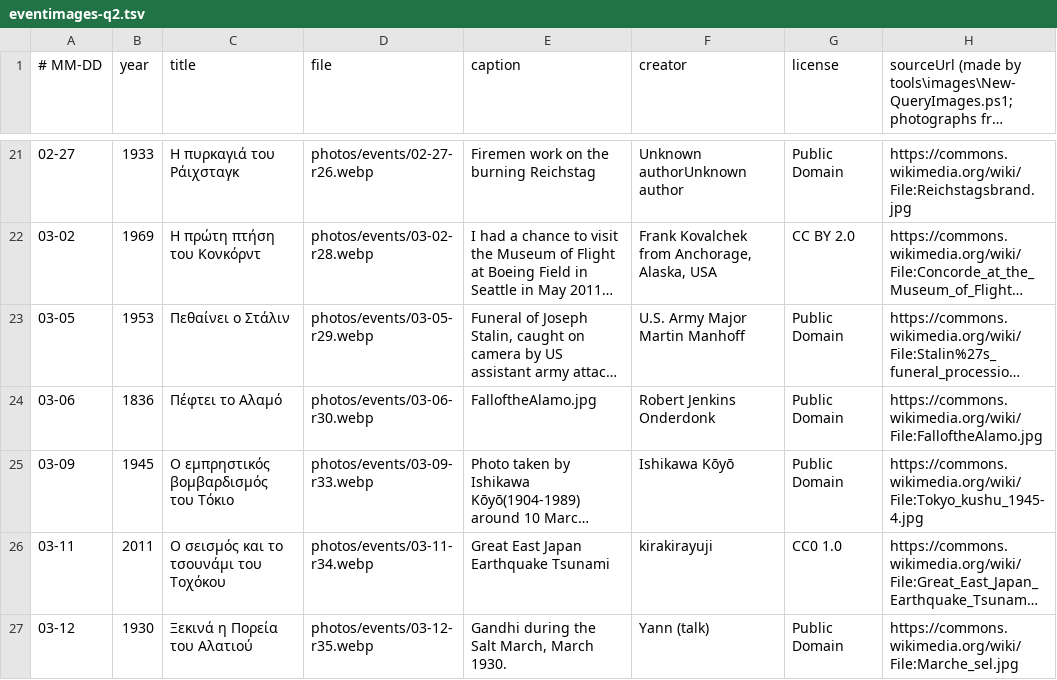
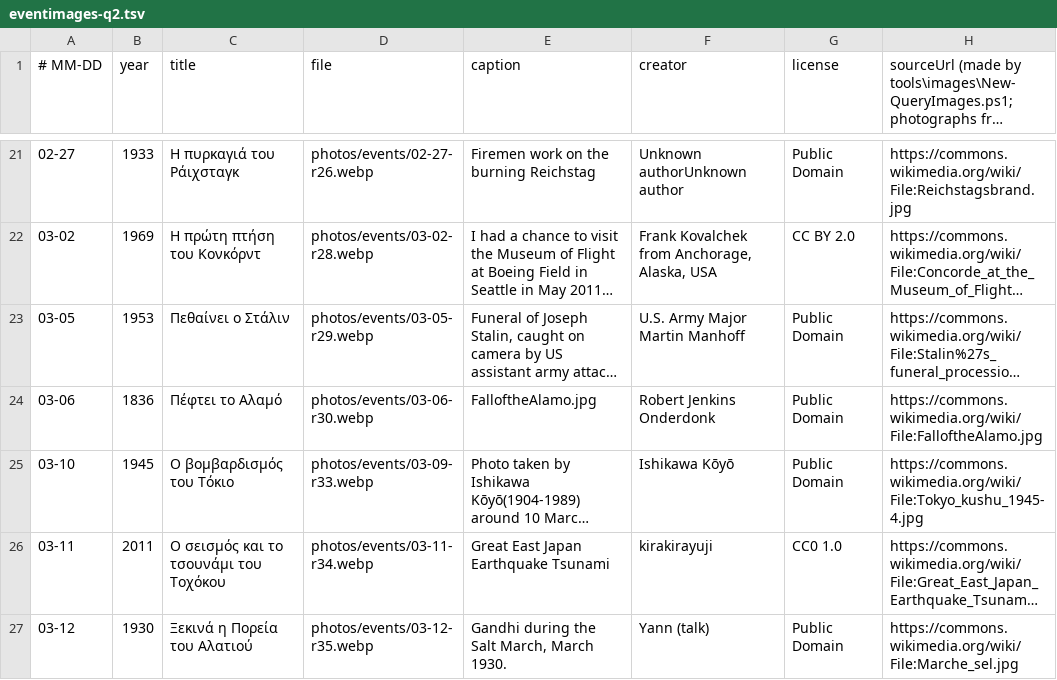
Before and after one commit to gs-applabs/san-shmera, a TSV file: data/images/eventimages-q2.tsv, drawn as a sheet; only a part is shown, gaps mark what is left out; long unchanged cells end in …; the diff names each change by its address in the sheet, - before the commit and + after, or states it on an @@ line.

```diff
--- a/data/images/eventimages-q2.tsv
+++ b/data/images/eventimages-q2.tsv
-A25 (# MM-DD): 03-09
+A25 (# MM-DD): 03-10
-C25 (title): Ο εμπρηστικός βομβαρδισμός του Τόκιο
+C25 (title): Ο βομβαρδισμός του Τόκιο
```
Also changed, not shown: data/ids/ids.tsv, data/images/eventimages-q.tsv, 16 other files.
